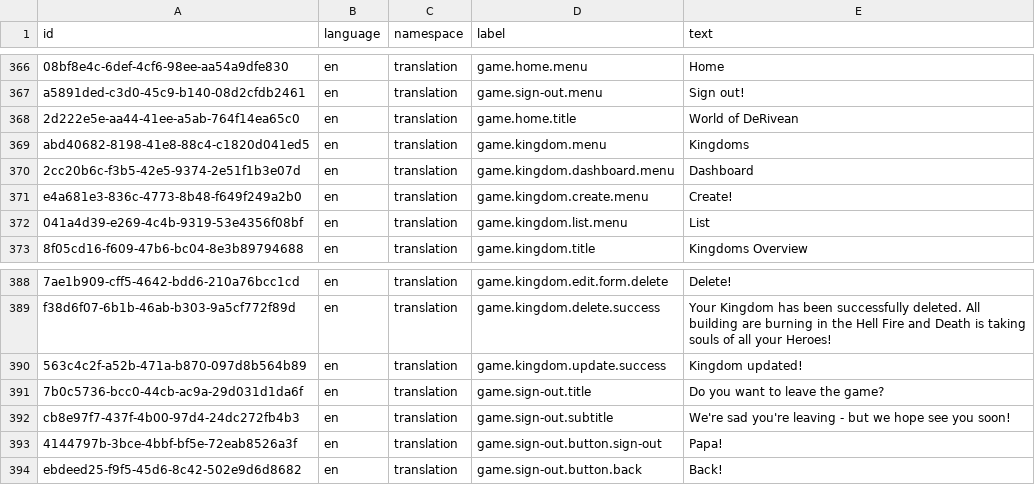
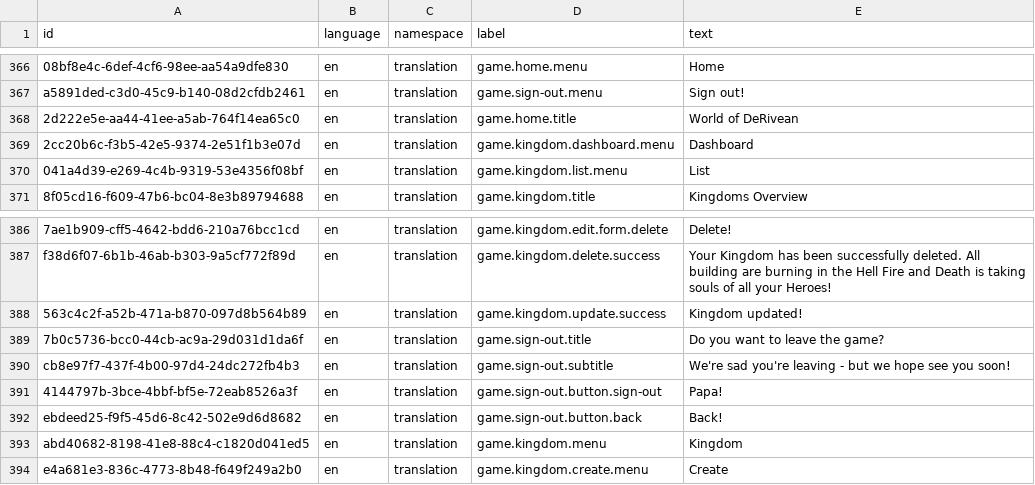
Before and after one commit to marek-hanzal/DeRivean, a CSV file: src/main/resources/upgrade/u2020_11_04/translations.csv, drawn as a sheet; only a part is shown, gaps mark what is left out.

Commit message:
Client: Translations

```diff
--- a/src/main/resources/upgrade/u2020_11_04/translations.csv
+++ b/src/main/resources/upgrade/u2020_11_04/translations.csv
@@ -368,5 +368,3 @@ a5891ded-c3d0-45c9-b140-08d2cfdb2461,en,translation,game.sign-out.menu,Sign out!
 2d222e5e-aa44-41ee-a5ab-764f14ea65c0,en,translation,game.home.title,World of DeRivean
-abd40682-8198-41e8-88c4-c1820d041ed5,en,translation,game.kingdom.menu,Kingdoms
 2cc20b6c-f3b5-42e5-9374-2e51f1b3e07d,en,translation,game.kingdom.dashboard.menu,Dashboard
-e4a681e3-836c-4773-8b48-f649f249a2b0,en,translation,game.kingdom.create.menu,Create!
 041a4d39-e269-4c4b-9319-53e4356f08bf,en,translation,game.kingdom.list.menu,List
@@ -394 +392,3 @@ cb8e97f7-437f-4b00-97d4-24dc272fb4b3,en,translation,game.sign-out.subtitle,We're
 ebdeed25-f9f5-45d6-8c42-502e9d6d8682,en,translation,game.sign-out.button.back,Back!
+abd40682-8198-41e8-88c4-c1820d041ed5,en,translation,game.kingdom.menu,Kingdom
+e4a681e3-836c-4773-8b48-f649f249a2b0,en,translation,game.kingdom.create.menu,Create
```
